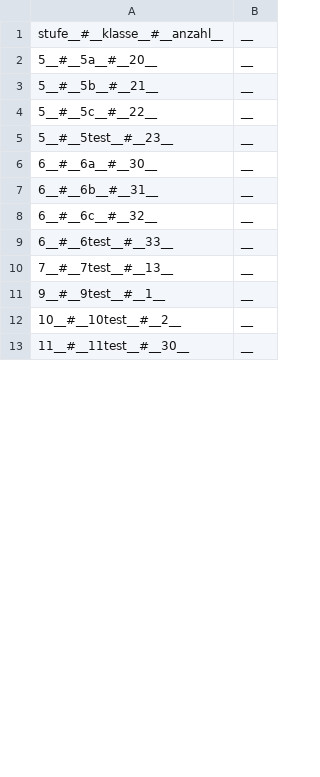
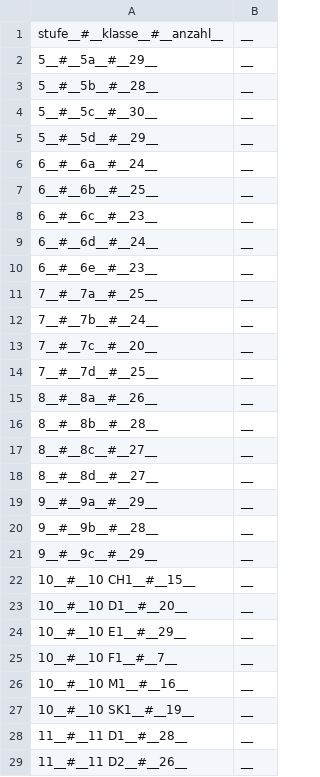
Before and after one commit to Yasamato/Zuteilungsalgorithmus, a CSV file: data/klassen.csv, drawn as a sheet; only a part is shown; the diff covers the shown part only.

```diff
--- a/data/klassen.csv
+++ b/data/klassen.csv
@@ -1,13 +1,29 @@
 stufe__#__klasse__#__anzahl__;__
-5__#__5a__#__20__;__
-5__#__5b__#__21__;__
-5__#__5c__#__22__;__
-5__#__5test__#__23__;__
-6__#__6a__#__30__;__
-6__#__6b__#__31__;__
-6__#__6c__#__32__;__
-6__#__6test__#__33__;__
-7__#__7test__#__13__;__
-9__#__9test__#__1__;__
-10__#__10test__#__2__;__
-11__#__11test__#__30__;__
+5__#__5a__#__29__;__
+5__#__5b__#__28__;__
+5__#__5c__#__30__;__
+5__#__5d__#__29__;__
+6__#__6a__#__24__;__
+6__#__6b__#__25__;__
+6__#__6c__#__23__;__
+6__#__6d__#__24__;__
+6__#__6e__#__23__;__
+7__#__7a__#__25__;__
+7__#__7b__#__24__;__
+7__#__7c__#__20__;__
+7__#__7d__#__25__;__
+8__#__8a__#__26__;__
+8__#__8b__#__28__;__
+8__#__8c__#__27__;__
+8__#__8d__#__27__;__
+9__#__9a__#__29__;__
+9__#__9b__#__28__;__
+9__#__9c__#__29__;__
+10__#__10 CH1__#__15__;__
+10__#__10 D1__#__20__;__
+10__#__10 E1__#__29__;__
+10__#__10 F1__#__7__;__
+10__#__10 M1__#__16__;__
+10__#__10 SK1__#__19__;__
+11__#__11 D1__#__28__;__
+11__#__11 D2__#__26__;__
```
Also changed, not shown: 7 added rows and 2 edited cells elsewhere in this file, data/config.csv, data/wahl.csv, 2 other files.
